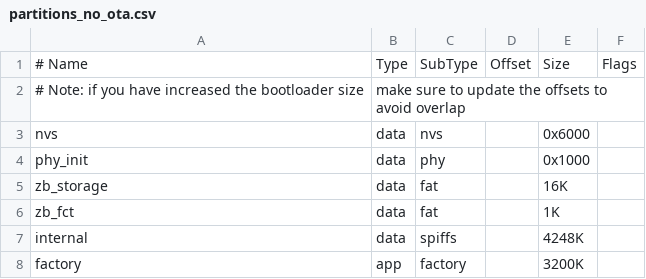
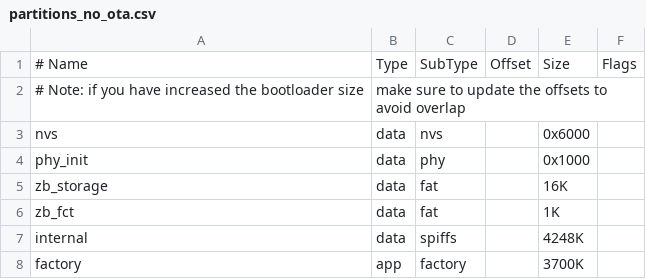
Before and after one commit to ElectronicCats/Minino, a CSV file: firmware/partitions_no_ota.csv, drawn as a sheet.

```diff
--- a/firmware/partitions_no_ota.csv
+++ b/firmware/partitions_no_ota.csv
@@ -7,2 +7,2 @@ zb_fct,     data, fat,             ,        1K,
 internal,   data,  spiffs,         ,     4248K,
-factory,    app,  factory,         ,     3200K,
+factory,    app,  factory,         ,     3700K,
```
Also changed, not shown: 22 other files.
